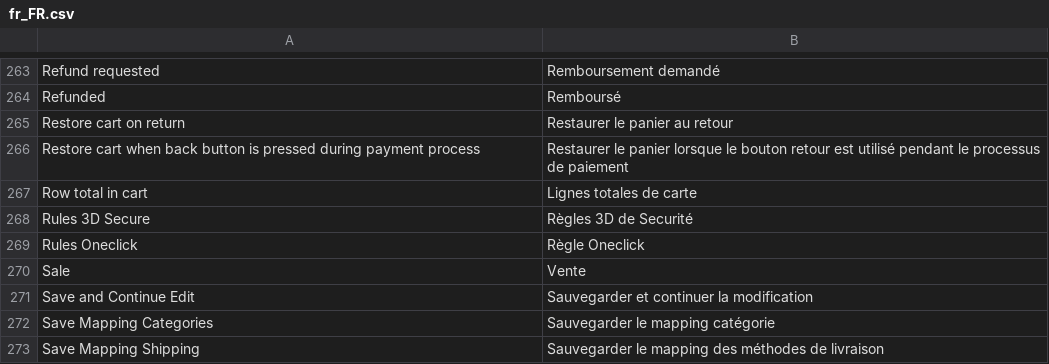
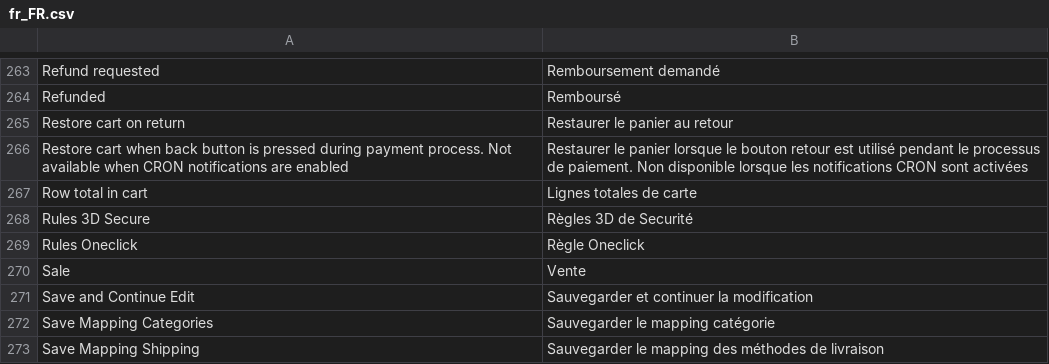
Before and after one commit to hipay/hipay-fullservice-sdk-magento2, a CSV file: i18n/fr_FR.csv, drawn as a sheet; only a part is shown, gaps mark what is left out.

```diff
--- a/i18n/fr_FR.csv
+++ b/i18n/fr_FR.csv
@@ -265,3 +265,3 @@
 "Restore cart on return","Restaurer le panier au retour"
-"Restore cart when back button is pressed during payment process","Restaurer le panier lorsque le bouton retour est utilisé pendant le processus de paiement"
+"Restore cart when back button is pressed during payment process. Not available when CRON notifications are enabled","Restaurer le panier lorsque le bouton retour est utilisé pendant le processus de paiement. Non disponible lorsque les notifications CRON sont activées"
 "Row total in cart","Lignes totales de carte"
```
Also changed, not shown: i18n/en_US.csv, i18n/it_IT.csv, 1 other file.
